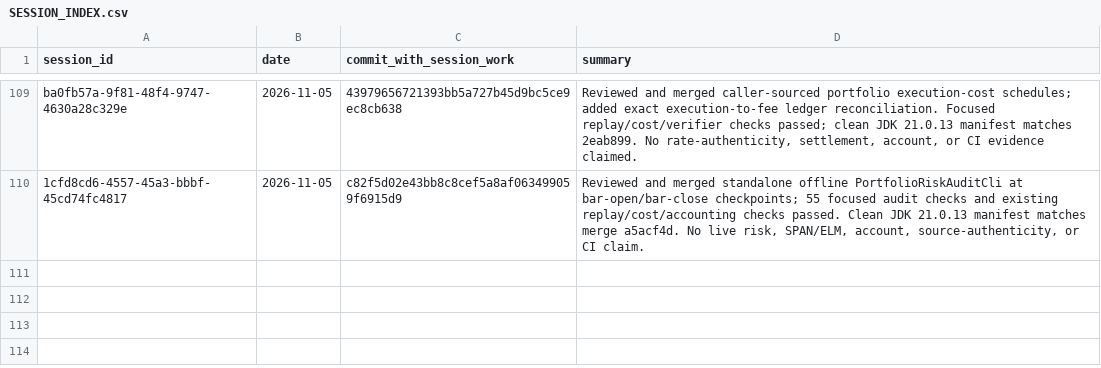
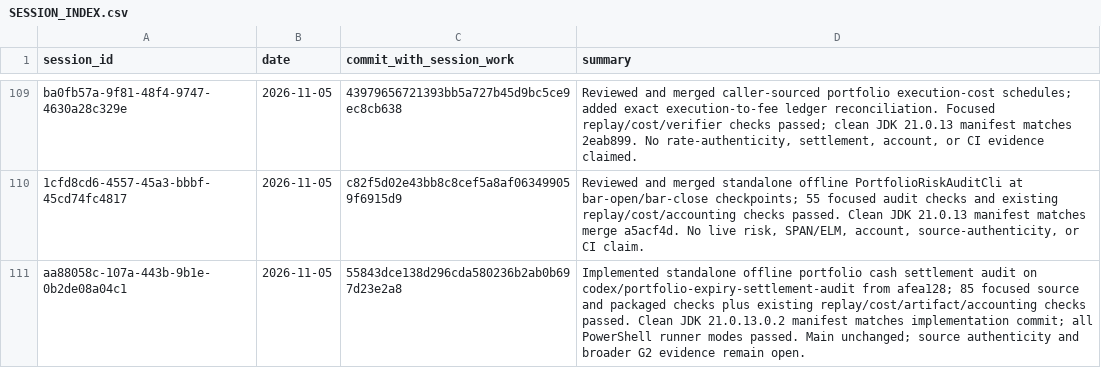
Before and after one commit to Mscient/Intra, a CSV file: research/SESSION_INDEX.csv, drawn as a sheet; only a part is shown, gaps mark what is left out.

Commit message:
docs: record portfolio settlement audit validation

```diff
--- a/research/SESSION_INDEX.csv
+++ b/research/SESSION_INDEX.csv
@@ -110 +110,2 @@ ba0fb57a-9f81-48f4-9747-4630a28c329e,2026-11-05,43979656721393bb5a727b45d9bc5ce9
 1cfd8cd6-4557-45a3-bbbf-45cd74fc4817,2026-11-05,c82f5d02e43bb8c8cef5a8af063499059f6915d9,"Reviewed and merged standalone offline PortfolioRiskAuditCli at bar-open/bar-close checkpoints; 55 focused audit checks and existing replay/cost/accounting checks passed. Clean JDK 21.0.13 manifest matches merge a5acf4d. No live risk, SPAN/ELM, account, source-authenticity, or CI claim."
+aa88058c-107a-443b-9b1e-0b2de08a04c1,2026-11-05,55843dce138d296cda580236b2ab0b697d23e2a8,"Implemented standalone offline portfolio cash settlement audit on codex/portfolio-expiry-settlement-audit from afea128; 85 focused source and packaged checks plus existing replay/cost/artifact/accounting checks passed. Clean JDK 21.0.13.0.2 manifest matches implementation commit; all PowerShell runner modes passed. Main unchanged; source authenticity and broader G2 evidence remain open."
```
Also changed, not shown: 2 other files.
